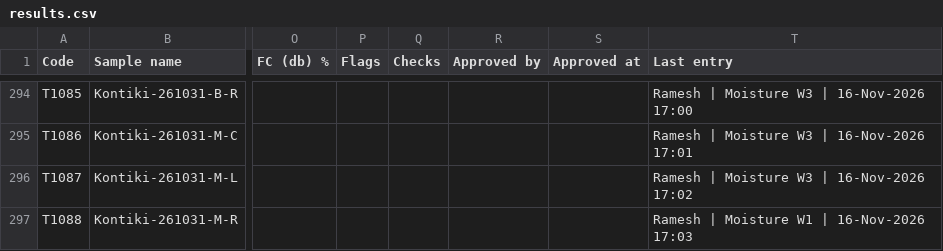
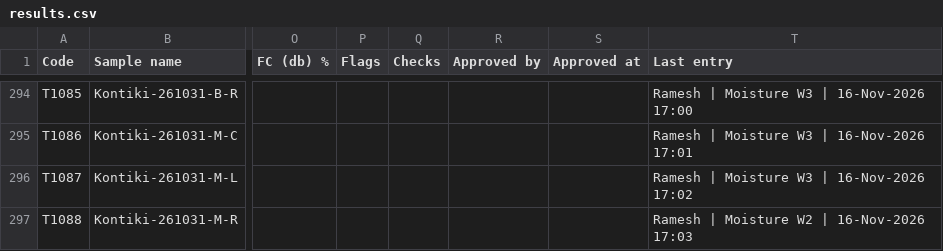
Before and after one commit to Climitra/weighing_data_QR, a CSV file: results.csv, drawn as a sheet; only a part is shown, gaps mark what is left out; the diff names each change by its address in the sheet, - before the commit and + after, or states it on an @@ line.

```diff
--- a/results.csv
+++ b/results.csv
-T297 (Last entry): Ramesh | Moisture W1 | 16-Nov-2026 17:03
+T297 (Last entry): Ramesh | Moisture W2 | 16-Nov-2026 17:03
```
Also changed, not shown: 1 other file.
